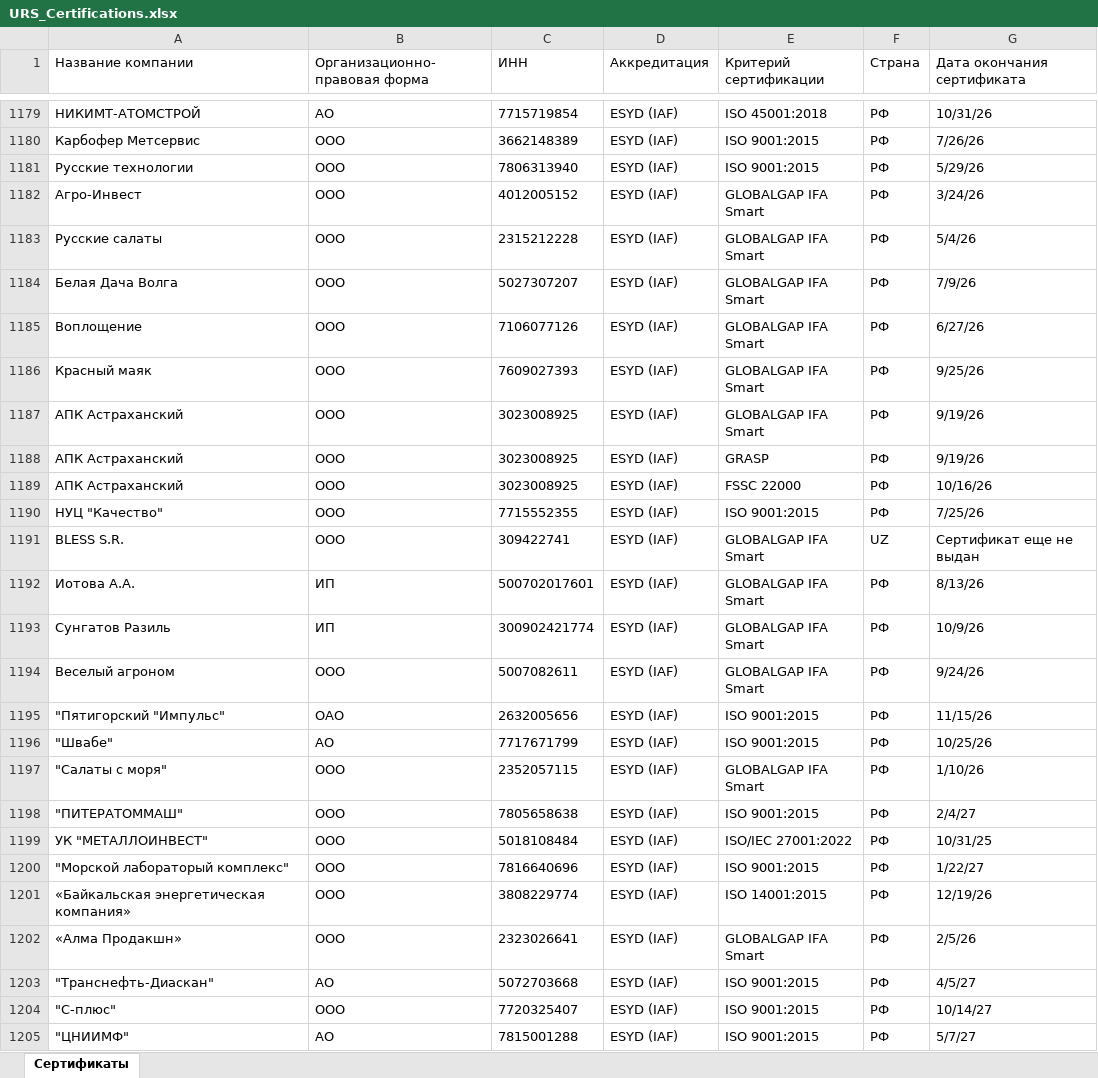
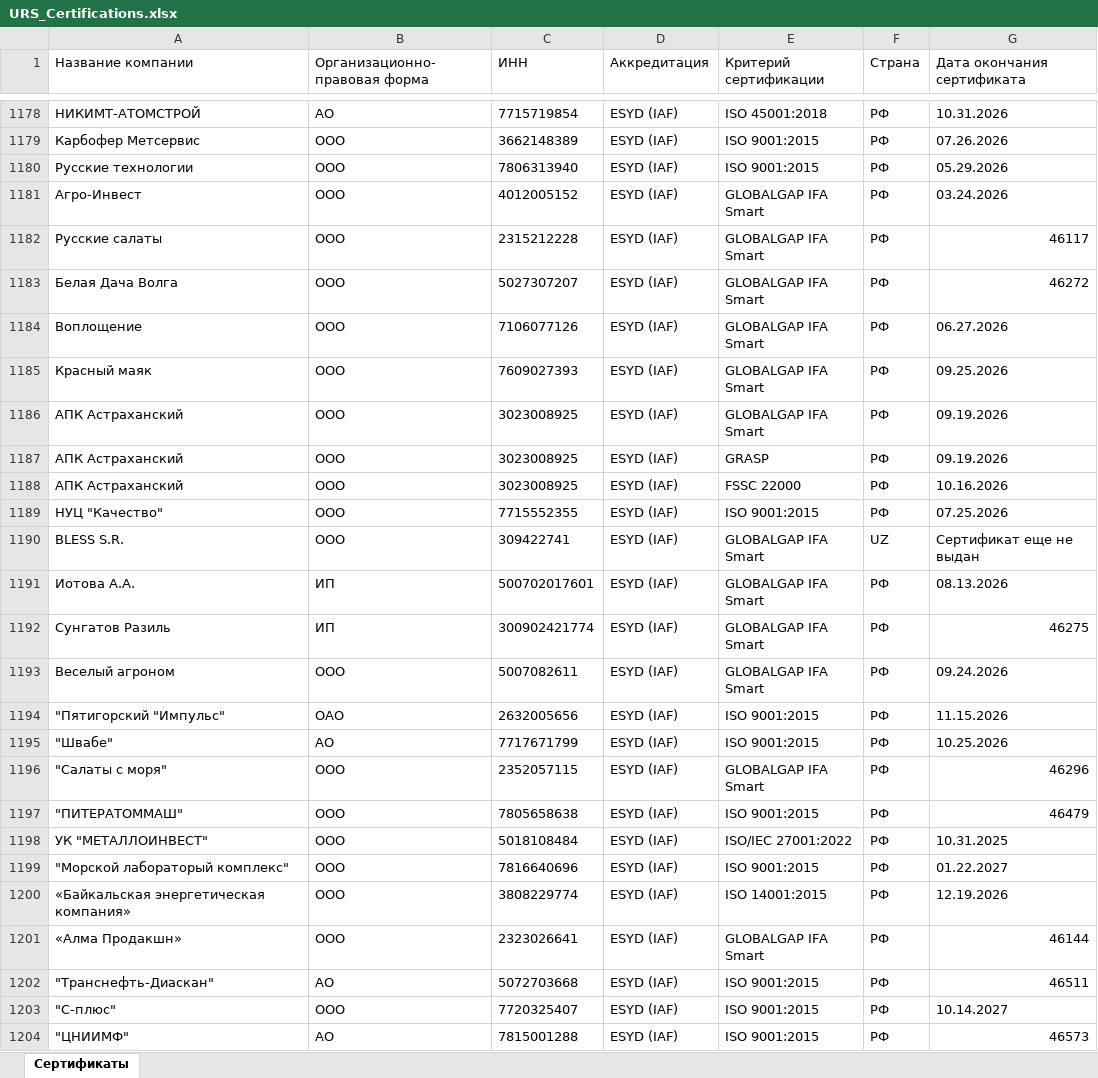
Before and after one commit to LegendaCR/Legendacompany, an Excel workbook: sites/URS/URS_Certifications/URS_Certifications.xlsx, sheet Сертификаты, drawn as a sheet; only a part is shown, gaps mark what is left out; values as stored, in another font and other column widths than the file's, no borders; addresses are those after the commit; the diff covers the shown part only; the diff names each change by its address in the sheet, - before the commit and + after, or states it on an @@ line.

```diff
--- a/sites/URS/URS_Certifications/URS_Certifications.xlsx (sheet Сертификаты)
+++ b/sites/URS/URS_Certifications/URS_Certifications.xlsx (sheet Сертификаты)
-G1178 (Дата окончания сертификата): 10/31/26
+G1178 (Дата окончания сертификата): 10.31.2026
-G1179 (Дата окончания сертификата): 7/26/26
+G1179 (Дата окончания сертификата): 07.26.2026
-G1180 (Дата окончания сертификата): 5/29/26
+G1180 (Дата окончания сертификата): 05.29.2026
-G1181 (Дата окончания сертификата): 3/24/26
+G1181 (Дата окончания сертификата): 03.24.2026
-G1182 (Дата окончания сертификата): 5/4/26
+G1182 (Дата окончания сертификата): 46117
-G1183 (Дата окончания сертификата): 7/9/26
+G1183 (Дата окончания сертификата): 46272
-G1184 (Дата окончания сертификата): 6/27/26
+G1184 (Дата окончания сертификата): 06.27.2026
-G1185 (Дата окончания сертификата): 9/25/26
+G1185 (Дата окончания сертификата): 09.25.2026
-G1186:G1187 (Дата окончания сертификата): 9/19/26
+G1186:G1187 (Дата окончания сертификата): 09.19.2026
-G1188 (Дата окончания сертификата): 10/16/26
+G1188 (Дата окончания сертификата): 10.16.2026
-G1189 (Дата окончания сертификата): 7/25/26
+G1189 (Дата окончания сертификата): 07.25.2026
-G1191 (Дата окончания сертификата): 8/13/26
+G1191 (Дата окончания сертификата): 08.13.2026
-G1192 (Дата окончания сертификата): 10/9/26
+G1192 (Дата окончания сертификата): 46275
-G1193 (Дата окончания сертификата): 9/24/26
+G1193 (Дата окончания сертификата): 09.24.2026
-G1194 (Дата окончания сертификата): 11/15/26
+G1194 (Дата окончания сертификата): 11.15.2026
-G1195 (Дата окончания сертификата): 10/25/26
+G1195 (Дата окончания сертификата): 10.25.2026
-G1196 (Дата окончания сертификата): 1/10/26
+G1196 (Дата окончания сертификата): 46296
-G1197 (Дата окончания сертификата): 2/4/27
+G1197 (Дата окончания сертификата): 46479
-G1198 (Дата окончания сертификата): 10/31/25
+G1198 (Дата окончания сертификата): 10.31.2025
-G1199 (Дата окончания сертификата): 1/22/27
+G1199 (Дата окончания сертификата): 01.22.2027
-G1200 (Дата окончания сертификата): 12/19/26
+G1200 (Дата окончания сертификата): 12.19.2026
-G1201 (Дата окончания сертификата): 2/5/26
+G1201 (Дата окончания сертификата): 46144
-G1202 (Дата окончания сертификата): 4/5/27
+G1202 (Дата окончания сертификата): 46511
-G1203 (Дата окончания сертификата): 10/14/27
+G1203 (Дата окончания сертификата): 10.14.2027
-G1204 (Дата окончания сертификата): 5/7/27
+G1204 (Дата окончания сертификата): 46573
```
Also changed, not shown: 1 removed row and 173 edited cells elsewhere in this sheet.
